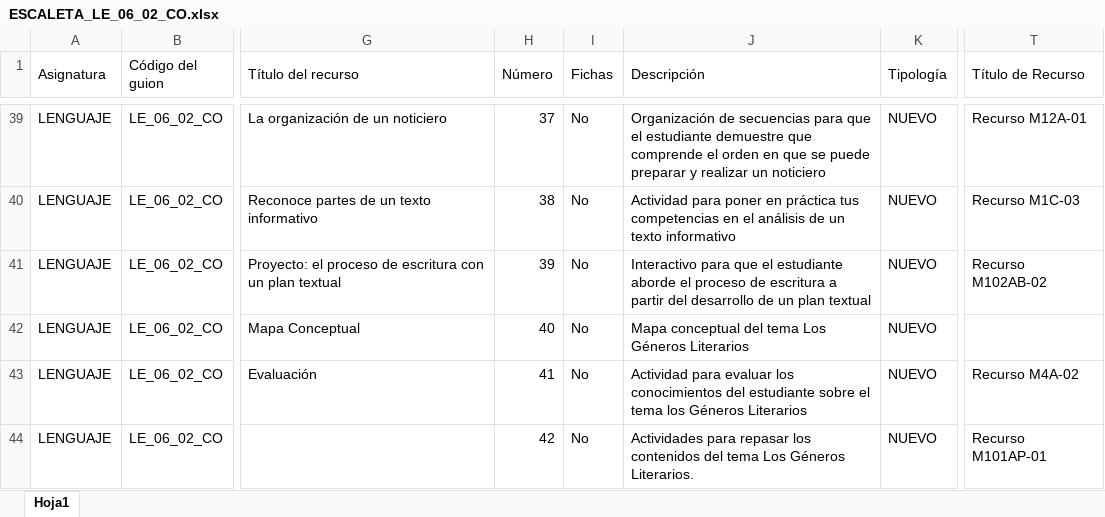
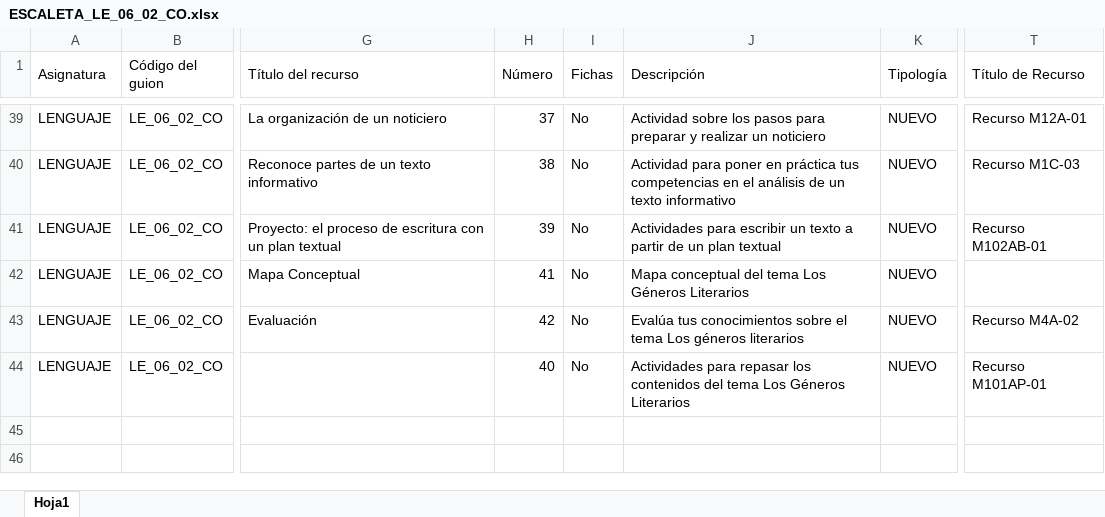
Before and after one commit to AulaPlanetaColombia/Lenguaje, an Excel workbook: fuentes/contenidos/grado06/guion02/ESCALETA_LE_06_02_CO.xlsx, sheet Hoja1, drawn as a sheet; only a part is shown, gaps mark what is left out; values as stored, in another font and other column widths than the file's, no cell formats; the diff covers the shown part only; the diff names each change by its address in the sheet, - before the commit and + after, or states it on an @@ line.

Commit message:
LE_06_02_CO ESCALETA
Se hicieron cambios en algunos motores, en los títulos de recursos y en
las descripciones

```diff
--- a/fuentes/contenidos/grado06/guion02/ESCALETA_LE_06_02_CO.xlsx (sheet Hoja1)
+++ b/fuentes/contenidos/grado06/guion02/ESCALETA_LE_06_02_CO.xlsx (sheet Hoja1)
-J39 (Descripción): Organización de secuencias para que el estudiante demuestre que comprende el orden en que se puede preparar y…
+J39 (Descripción): Actividad sobre los pasos para preparar y…
-J41 (Descripción): Interactivo para que el estudiante aborde el proceso de escritura a partir del desarrollo de un…
+J41 (Descripción): Actividades para escribir un texto a partir de un…
-T41 (Título de Recurso): Recurso M102AB-02
+T41 (Título de Recurso): Recurso M102AB-01
-H42 (Número): 40
+H42 (Número): 41
-H43 (Número): 41
+H43 (Número): 42
-J43 (Descripción): Actividad para evaluar los conocimientos del estudiante sobre el tema los Géneros Literarios
+J43 (Descripción): Evalúa tus conocimientos sobre el tema Los géneros literarios
-H44 (Número): 42
+H44 (Número): 40
-J44 (Descripción): …Los Géneros Literarios.
+J44 (Descripción): …Los Géneros Literarios
```
Also changed, not shown: 64 edited cells elsewhere in this sheet, cell formats.
